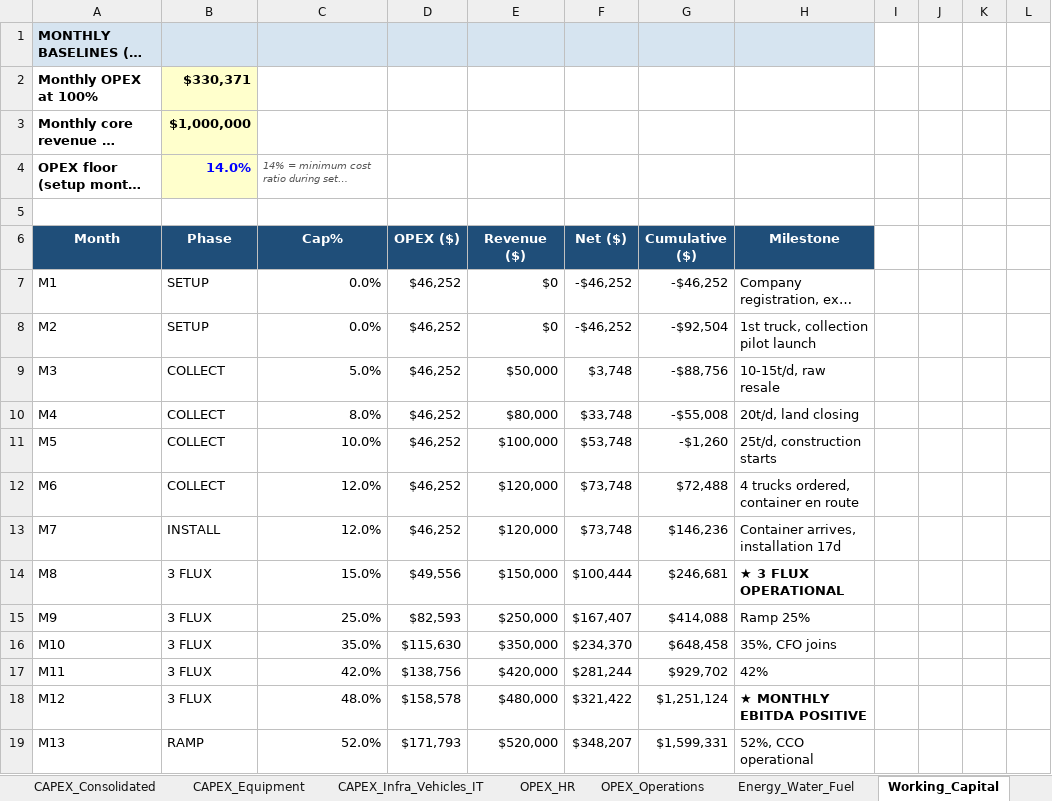
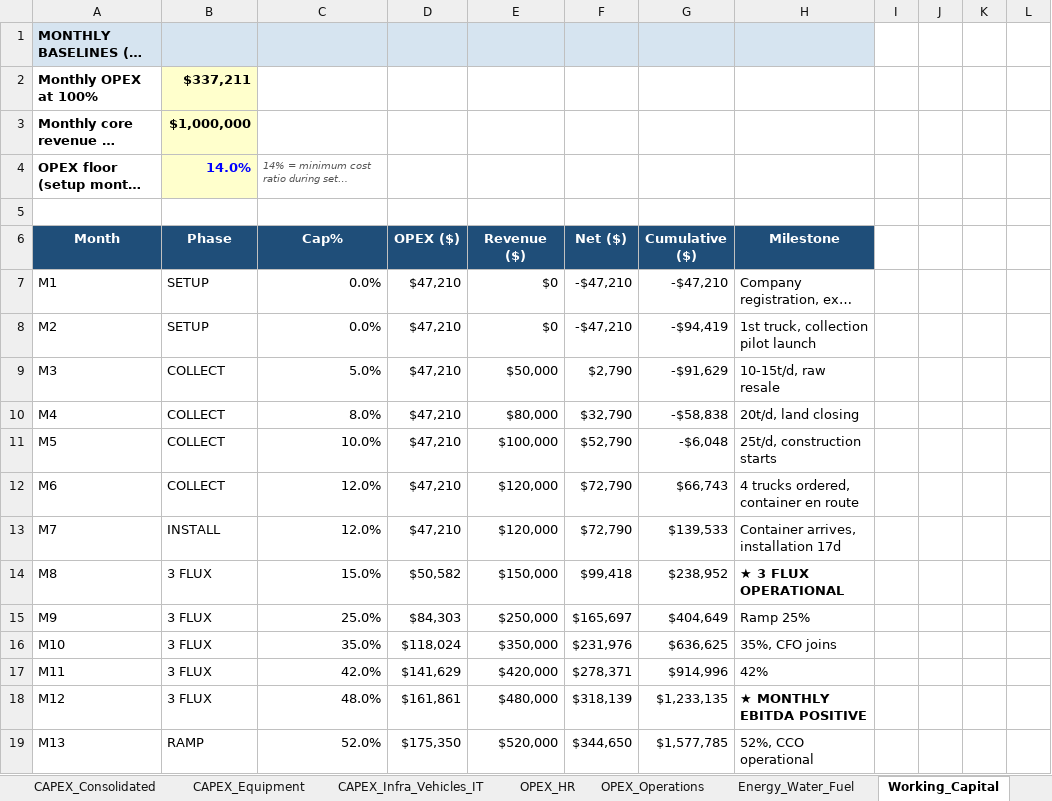
Before and after one commit to joxybel/takaplast.github.io, an Excel workbook: docs/FR/FR_TakaPlast_Budget.xlsx, sheet Working_Capital, drawn as a sheet; only a part is shown; long unchanged cells end in …; values as stored, in another font and other column widths than the file's, no borders; the diff covers the shown part only; the diff names each change by its address in the sheet, - before the commit and + after, or states it on an @@ line.

```diff
--- a/docs/FR/FR_TakaPlast_Budget.xlsx (sheet Working_Capital)
+++ b/docs/FR/FR_TakaPlast_Budget.xlsx (sheet Working_Capital)
-B2 (Phase): $330,371
+B2 (Phase): $337,211
-D7:D13 (OPEX ($)): $46,252
+D7:D13 (OPEX ($)): $47,210
-F7:F8 (Net ($)): -$46,252
+F7:F8 (Net ($)): -$47,210
-G7 (Cumulative ($)): -$46,252
+G7 (Cumulative ($)): -$47,210
-G8 (Cumulative ($)): -$92,504
+G8 (Cumulative ($)): -$94,419
-F9 (Net ($)): $3,748
+F9 (Net ($)): $2,790
-G9 (Cumulative ($)): -$88,756
+G9 (Cumulative ($)): -$91,629
-F10 (Net ($)): $33,748
+F10 (Net ($)): $32,790
-G10 (Cumulative ($)): -$55,008
+G10 (Cumulative ($)): -$58,838
-F11 (Net ($)): $53,748
+F11 (Net ($)): $52,790
-G11 (Cumulative ($)): -$1,260
+G11 (Cumulative ($)): -$6,048
-F12:F13 (Net ($)): $73,748
+F12:F13 (Net ($)): $72,790
-G12 (Cumulative ($)): $72,488
+G12 (Cumulative ($)): $66,743
-G13 (Cumulative ($)): $146,236
+G13 (Cumulative ($)): $139,533
-D14 (OPEX ($)): $49,556
+D14 (OPEX ($)): $50,582
-F14 (Net ($)): $100,444
+F14 (Net ($)): $99,418
-G14 (Cumulative ($)): $246,681
+G14 (Cumulative ($)): $238,952
-D15 (OPEX ($)): $82,593
+D15 (OPEX ($)): $84,303
-F15 (Net ($)): $167,407
+F15 (Net ($)): $165,697
-G15 (Cumulative ($)): $414,088
+G15 (Cumulative ($)): $404,649
-D16 (OPEX ($)): $115,630
+D16 (OPEX ($)): $118,024
-F16 (Net ($)): $234,370
+F16 (Net ($)): $231,976
-G16 (Cumulative ($)): $648,458
+G16 (Cumulative ($)): $636,625
-D17 (OPEX ($)): $138,756
+D17 (OPEX ($)): $141,629
-F17 (Net ($)): $281,244
+F17 (Net ($)): $278,371
-G17 (Cumulative ($)): $929,702
+G17 (Cumulative ($)): $914,996
-D18 (OPEX ($)): $158,578
+D18 (OPEX ($)): $161,861
-F18 (Net ($)): $321,422
+F18 (Net ($)): $318,139
-G18 (Cumulative ($)): $1,251,124
+G18 (Cumulative ($)): $1,233,135
-D19 (OPEX ($)): $171,793
+D19 (OPEX ($)): $175,350
-F19 (Net ($)): $348,207
+F19 (Net ($)): $344,650
-G19 (Cumulative ($)): $1,599,331
+G19 (Cumulative ($)): $1,577,785
```
Also changed, not shown: 36 edited cells elsewhere in this sheet, sheet OPEX_HR, sheet Revenue, sheet OPEX_Operations, sheet Summary, sheet CAPEX_Consolidated, formulas that keep their value.
